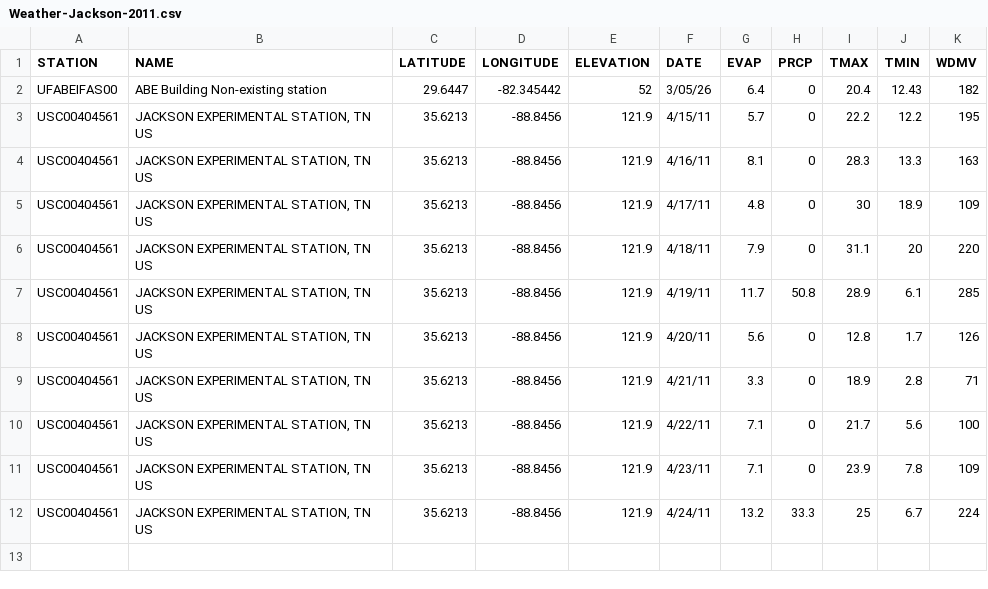
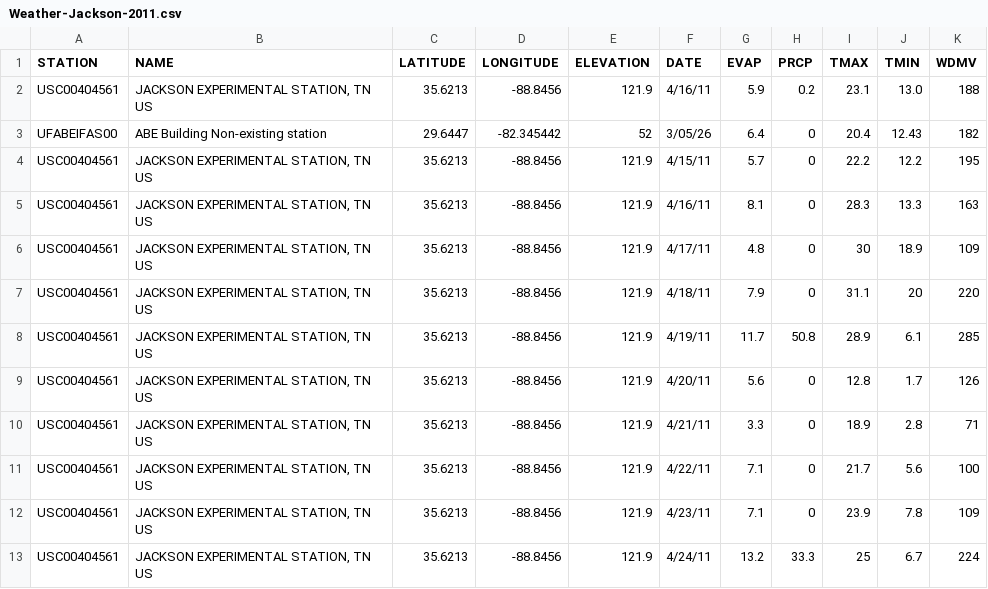
Before and after one commit to arthurbbm/weather-data-project, a CSV file: Weather-Jackson-2011.csv, drawn as a sheet.

Commit message:
Second round of weather data updates

```diff
--- a/Weather-Jackson-2011.csv
+++ b/Weather-Jackson-2011.csv
@@ -1,2 +1,3 @@
 STATION,NAME,LATITUDE,LONGITUDE,ELEVATION,DATE,EVAP,PRCP,TMAX,TMIN,WDMV
+USC00404561,"JACKSON EXPERIMENTAL STATION, TN US",35.6213,-88.8456,121.9,4/16/11,5.9,0.2,23.1,13.0,188
 UFABEIFAS00,"ABE Building Non-existing station",29.6447,-82.345442,52,3/05/26,6.4,0,20.4,12.43,182
```
